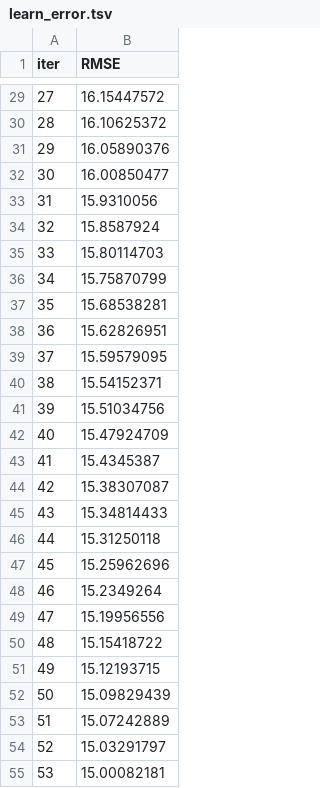
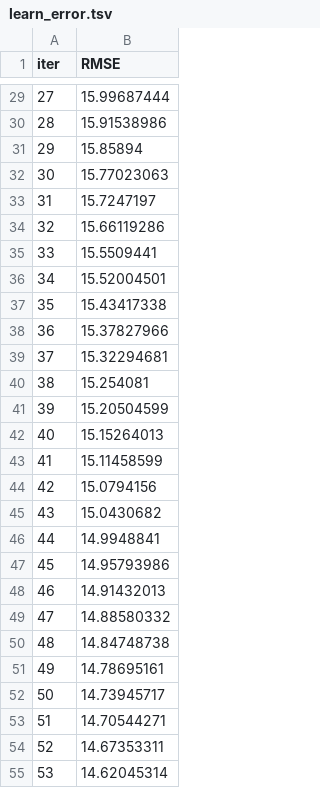
Before and after one commit to LeonStruman/memoire, a TSV file: catboost_info/learn_error.tsv, drawn as a sheet; only a part is shown, gaps mark what is left out; the diff covers the shown part only.

```diff
--- a/catboost_info/learn_error.tsv
+++ b/catboost_info/learn_error.tsv
@@ -29,27 +29,27 @@ iter	RMSE
-27	16.15447572
-28	16.10625372
-29	16.05890376
-30	16.00850477
-31	15.9310056
-32	15.8587924
-33	15.80114703
-34	15.75870799
-35	15.68538281
-36	15.62826951
-37	15.59579095
-38	15.54152371
-39	15.51034756
-40	15.47924709
-41	15.4345387
-42	15.38307087
-43	15.34814433
-44	15.31250118
-45	15.25962696
-46	15.2349264
-47	15.19956556
-48	15.15418722
-49	15.12193715
-50	15.09829439
-51	15.07242889
-52	15.03291797
-53	15.00082181
+27	15.99687444
+28	15.91538986
+29	15.85894
+30	15.77023063
+31	15.7247197
+32	15.66119286
+33	15.5509441
+34	15.52004501
+35	15.43417338
+36	15.37827966
+37	15.32294681
+38	15.254081
+39	15.20504599
+40	15.15264013
+41	15.11458599
+42	15.0794156
+43	15.0430682
+44	14.9948841
+45	14.95793986
+46	14.91432013
+47	14.88580332
+48	14.84748738
+49	14.78695161
+50	14.73945717
+51	14.70544271
+52	14.67353311
+53	14.62045314
```
Also changed, not shown: 73 edited cells elsewhere in this file, catboost_info/time_left.tsv, 2 other files.
